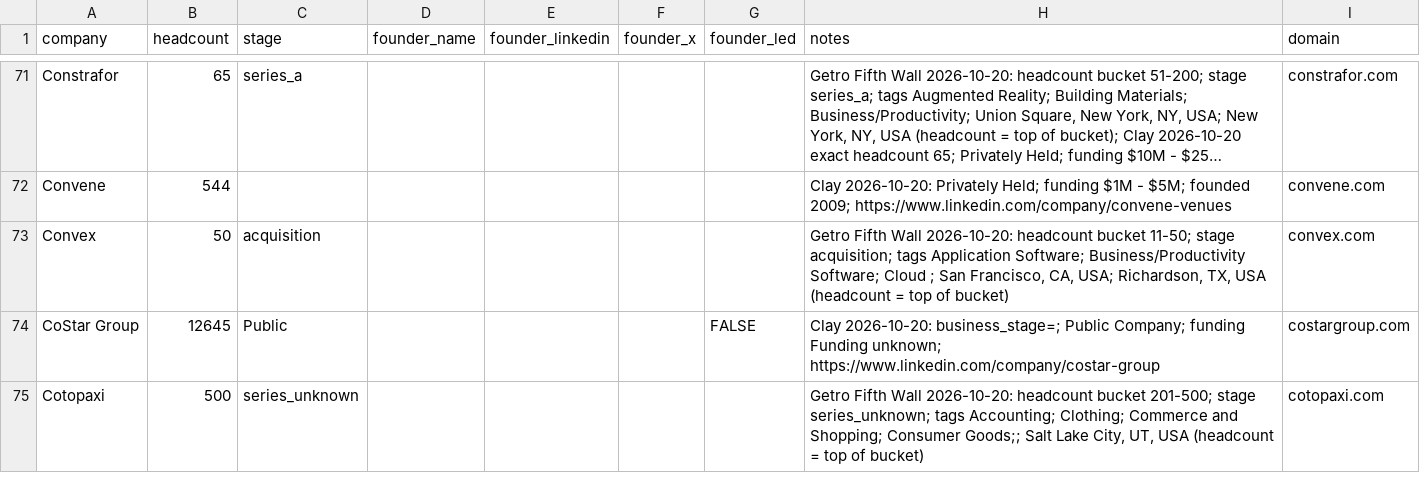
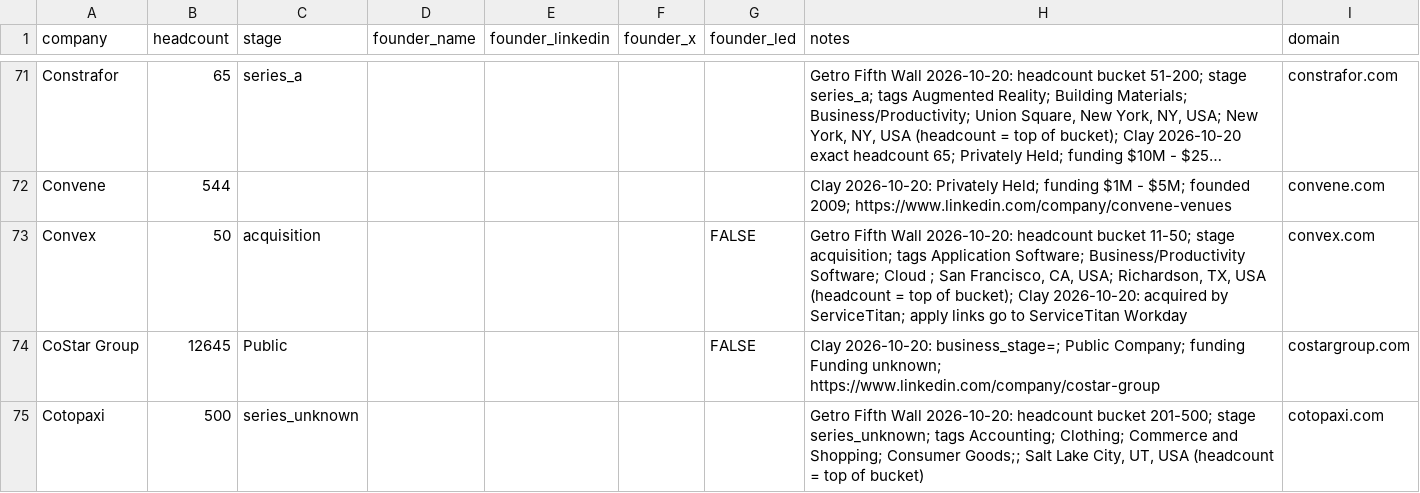
Before and after one commit to eh2homes-dot/syndeo-jobsearch, a CSV file: leads/founders.csv, drawn as a sheet; only a part is shown, gaps mark what is left out; long unchanged cells end in …; the diff covers the shown part only; the diff names each change by its address in the sheet, - before the commit and + after, or states it on an @@ line.

```diff
--- a/leads/founders.csv
+++ b/leads/founders.csv
-G73 (founder_led): (empty)
+G73 (founder_led): FALSE
-H73 (notes): …top of bucket)
+H73 (notes): …top of bucket); Clay 2026-10-20: acquired by ServiceTitan; apply links go to ServiceTitan Workday
```
Also changed, not shown: 24 edited cells elsewhere in this file, 4 other files.
